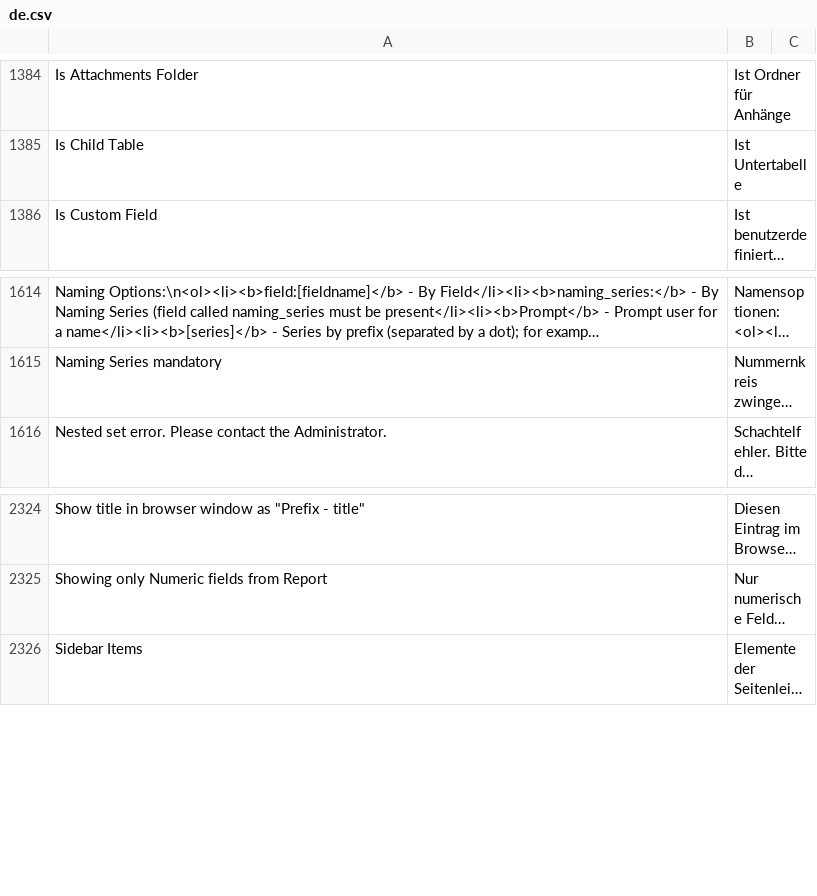
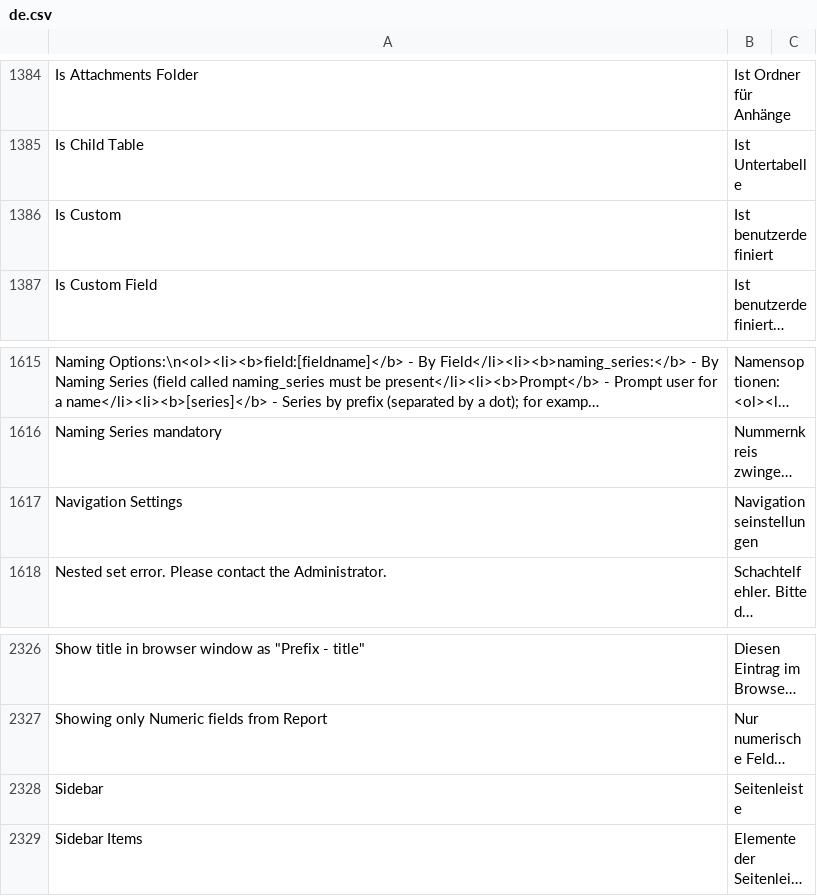
Before and after one commit to experiments001/frappe-sqlite, a CSV file: frappe/translations/de.csv, drawn as a sheet; only a part is shown, gaps mark what is left out; long unchanged cells end in …; the diff names each change by its address in the sheet, - before the commit and + after, or states it on an @@ line.

Commit message:
chore: Update de.csv (#20545)
added translations related to Navbar-Settings. Cleanup.

```diff
--- a/frappe/translations/de.csv
+++ b/frappe/translations/de.csv
+row 1386: Is Custom | Ist benutzerdefiniert
+row 1617: Navigation Settings | Navigationseinstellungen
+row 2328: Sidebar | Seitenleiste
```
